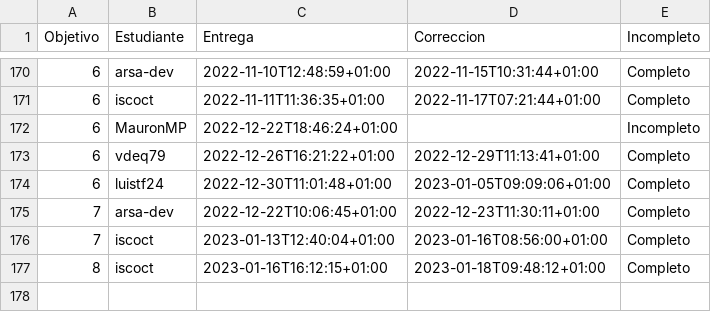
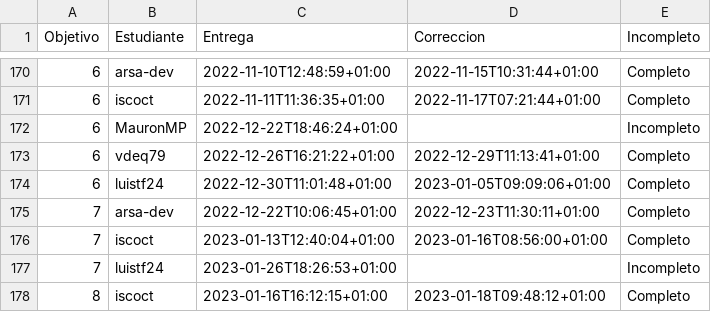
Before and after one commit to JJ/IV-22-23, a CSV file: data/fechas-entrega.csv, drawn as a sheet; only a part is shown, gaps mark what is left out.

Commit message:
:arrow_up: Actualiza datos

```diff
--- a/data/fechas-entrega.csv
+++ b/data/fechas-entrega.csv
@@ -176,2 +176,3 @@ Objetivo;Estudiante;Entrega;Correccion;Incompleto
 7; iscoct;2023-01-13T12:40:04+01:00;2023-01-16T08:56:00+01:00;Completo
+7; luistf24;2023-01-26T18:26:53+01:00;;Incompleto
 8; iscoct;2023-01-16T16:12:15+01:00;2023-01-18T09:48:12+01:00;Completo
```
